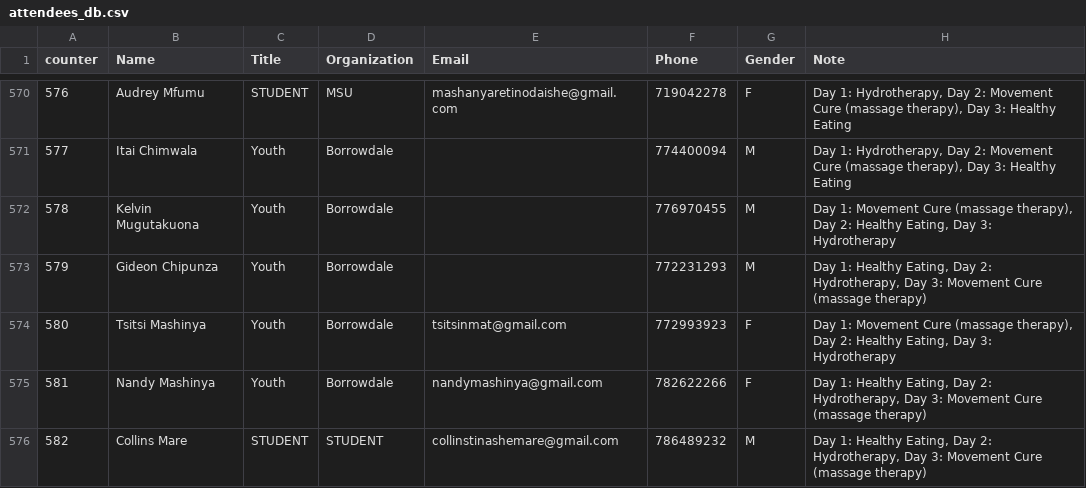
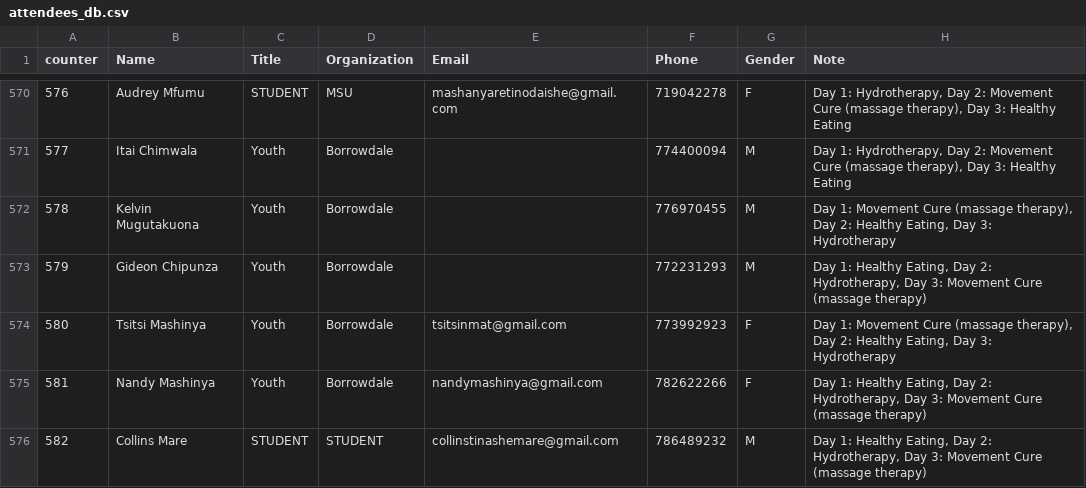
Before and after one commit to keptac/pcm-be, a CSV file: app-middlewares/attendees_db.csv, drawn as a sheet; only a part is shown, gaps mark what is left out.

Commit message:
fixed tsitsi

```diff
--- a/app-middlewares/attendees_db.csv
+++ b/app-middlewares/attendees_db.csv
@@ -573,3 +573,3 @@
 579,Gideon Chipunza,Youth,Borrowdale,,772231293,M,"Day 1: Healthy Eating, Day 2: Hydrotherapy, Day 3: Movement Cure (massage therapy)"
-580,Tsitsi Mashinya,Youth,Borrowdale,tsitsinmat@gmail.com,772993923,F,"Day 1: Movement Cure (massage therapy), Day 2: Healthy Eating, Day 3: Hydrotherapy"
+580,Tsitsi Mashinya,Youth,Borrowdale,tsitsinmat@gmail.com,773992923,F,"Day 1: Movement Cure (massage therapy), Day 2: Healthy Eating, Day 3: Hydrotherapy"
 581,Nandy Mashinya,Youth,Borrowdale,nandymashinya@gmail.com,782622266,F,"Day 1: Healthy Eating, Day 2: Hydrotherapy, Day 3: Movement Cure (massage therapy)"
```
